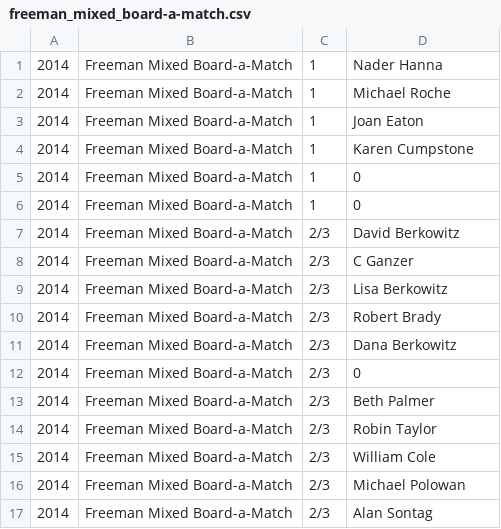
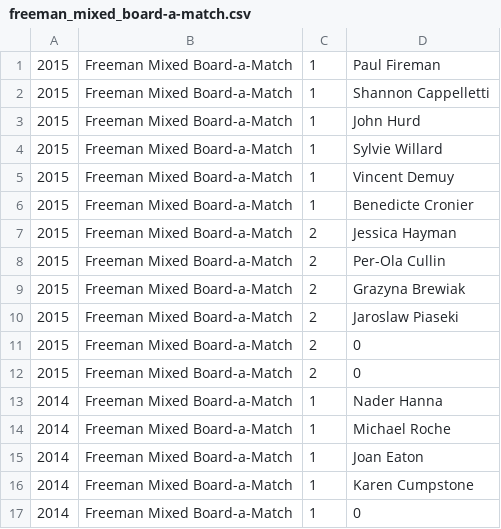
Before and after one commit to njhammond/generate_bridge_wikipedia_entries, a CSV file: nabc_winners/freeman_mixed_board-a-match.csv, drawn as a sheet; only a part is shown; the shorter side is filled out with more unchanged rows; the diff names each change by its address in the sheet, - before the commit and + after, or states it on an @@ line.

```diff
--- a/nabc_winners/freeman_mixed_board-a-match.csv
+++ b/nabc_winners/freeman_mixed_board-a-match.csv
+row 1: 2015 | Freeman Mixed Board-a-Match | 1 | Paul Fireman
+row 2: 2015 | Freeman Mixed Board-a-Match | 1 | Shannon Cappelletti
+row 3: 2015 | Freeman Mixed Board-a-Match | 1 | John Hurd
+row 4: 2015 | Freeman Mixed Board-a-Match | 1 | Sylvie Willard
+row 5: 2015 | Freeman Mixed Board-a-Match | 1 | Vincent Demuy
+row 6: 2015 | Freeman Mixed Board-a-Match | 1 | Benedicte Cronier
+row 7: 2015 | Freeman Mixed Board-a-Match | 2 | Jessica Hayman
+row 8: 2015 | Freeman Mixed Board-a-Match | 2 | Per-Ola Cullin
+row 9: 2015 | Freeman Mixed Board-a-Match | 2 | Grazyna Brewiak
+row 10: 2015 | Freeman Mixed Board-a-Match | 2 | Jaroslaw Piaseki
+row 11: 2015 | Freeman Mixed Board-a-Match | 2 | 0
+row 12: 2015 | Freeman Mixed Board-a-Match | 2 | 0
```
Also changed, not shown: nabc_winners/baze_senior_knockout_teams.csv, nabc_winners/grand_national_teams_championship_flight.csv.
